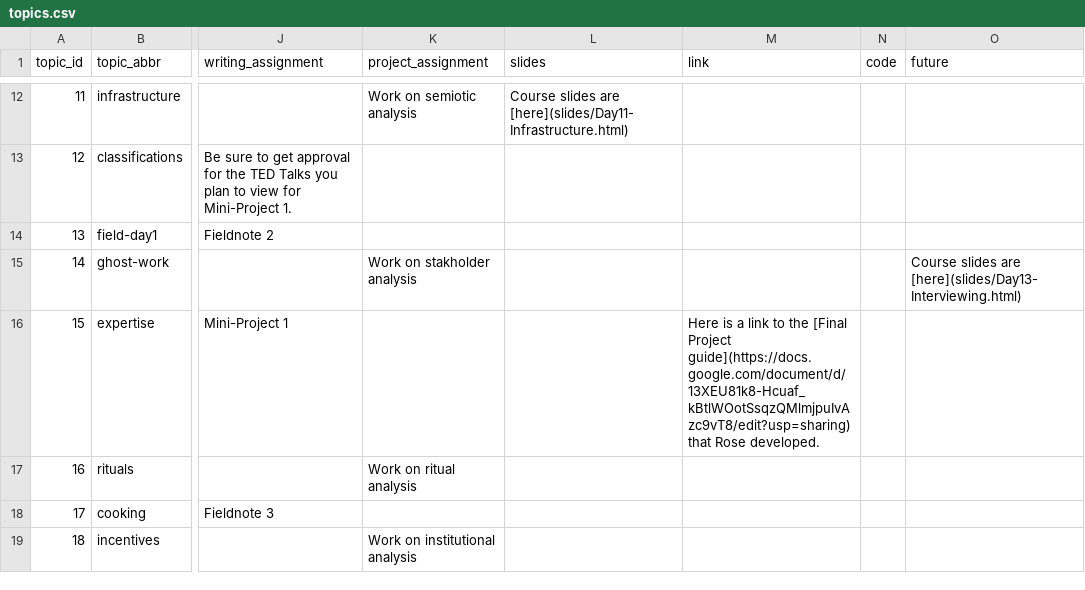
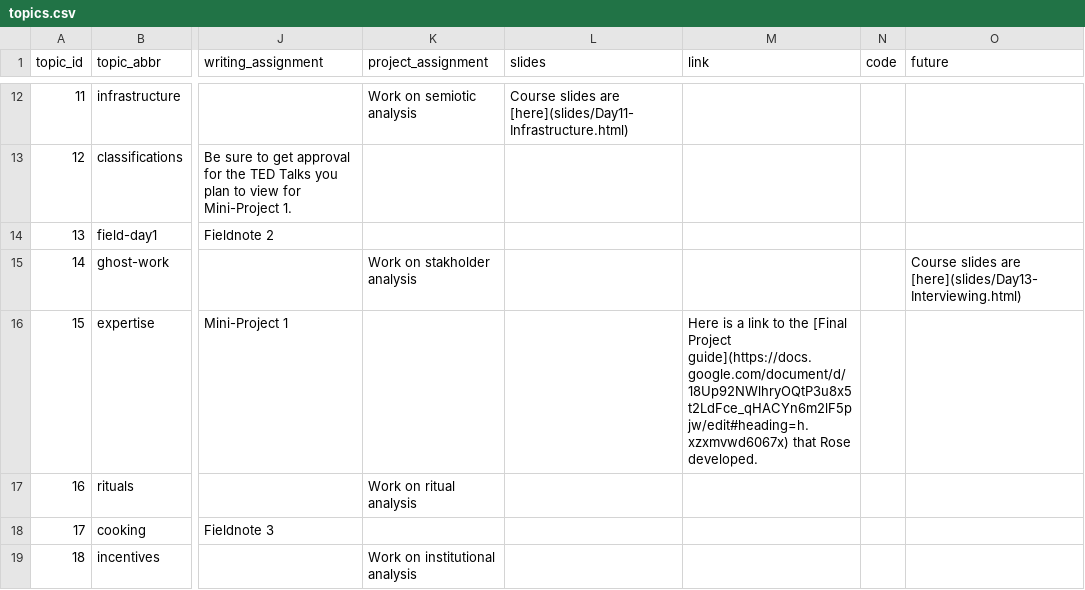
Before and after one commit to SDS-237-Data-Ethnography/public-website-spring-23, a CSV file: data/topics.csv, drawn as a sheet; only a part is shown, gaps mark what is left out; the diff names each change by its address in the sheet, - before the commit and + after, or states it on an @@ line.

Commit message:
fixed project guide link

```diff
--- a/data/topics.csv
+++ b/data/topics.csv
-M16 (link): …[Final Project guide](https://docs.google.com/document/d/13XEU81k8-Hcuaf_kBtlWOotSsqzQMlmjpuIvAzc9vT8/edit?usp=sharing) that Rose…
+M16 (link): …[Final Project guide](https://docs.google.com/document/d/18Up92NWlhryOQtP3u8x5t2LdFce_qHACYn6m2lF5pjw/edit#heading=h.xzxmvwd6067x) that Rose…
```
Also changed, not shown: 4 other files.
